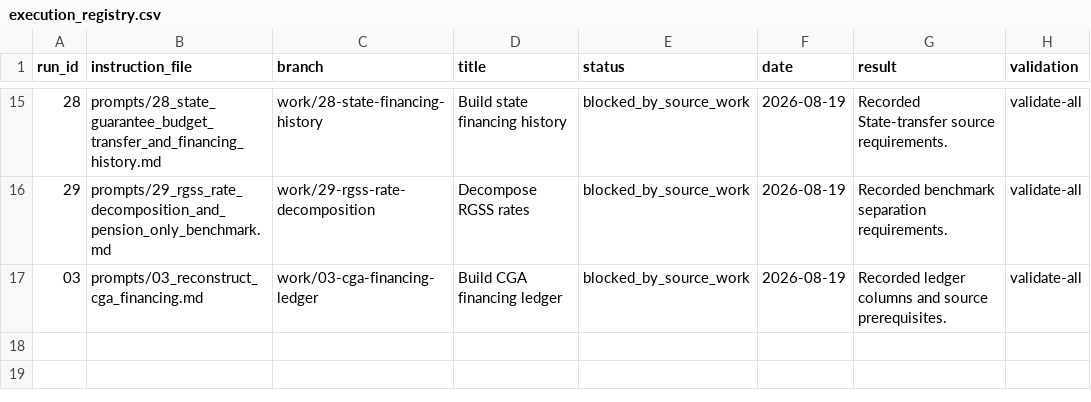
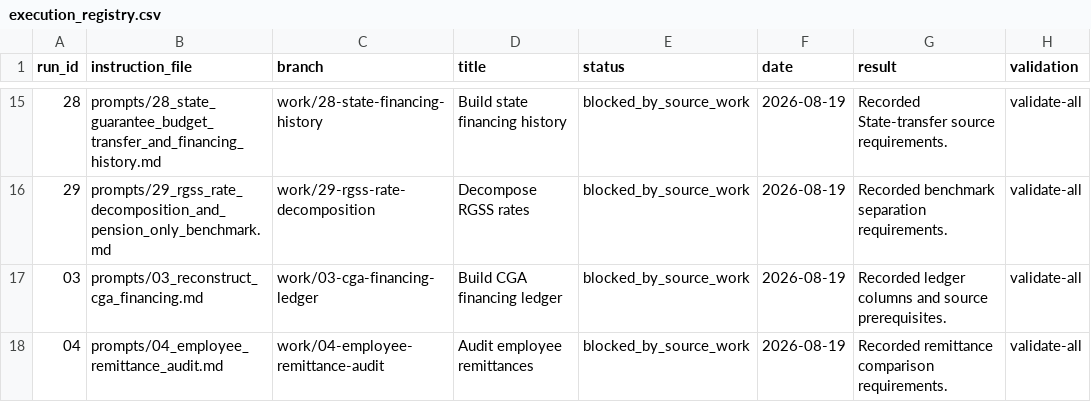
Before and after one commit to DiogoRibeiro7/portugal-public-pension-financing, a CSV file: evidence/execution_registry.csv, drawn as a sheet; only a part is shown, gaps mark what is left out; the diff names each change by its address in the sheet, - before the commit and + after, or states it on an @@ line.

Commit message:
Audit employee remittances

```diff
--- a/evidence/execution_registry.csv
+++ b/evidence/execution_registry.csv
+row 18: 04 | prompts/04_employee_remittance_audit.md | work/04-employee-remittance-audit | Audit employee remittances | blocked_by_source_work | 2026-08-19 | Recorded remittance comparison requirements. | validate-all
```
Also changed, not shown: 3 other files.
